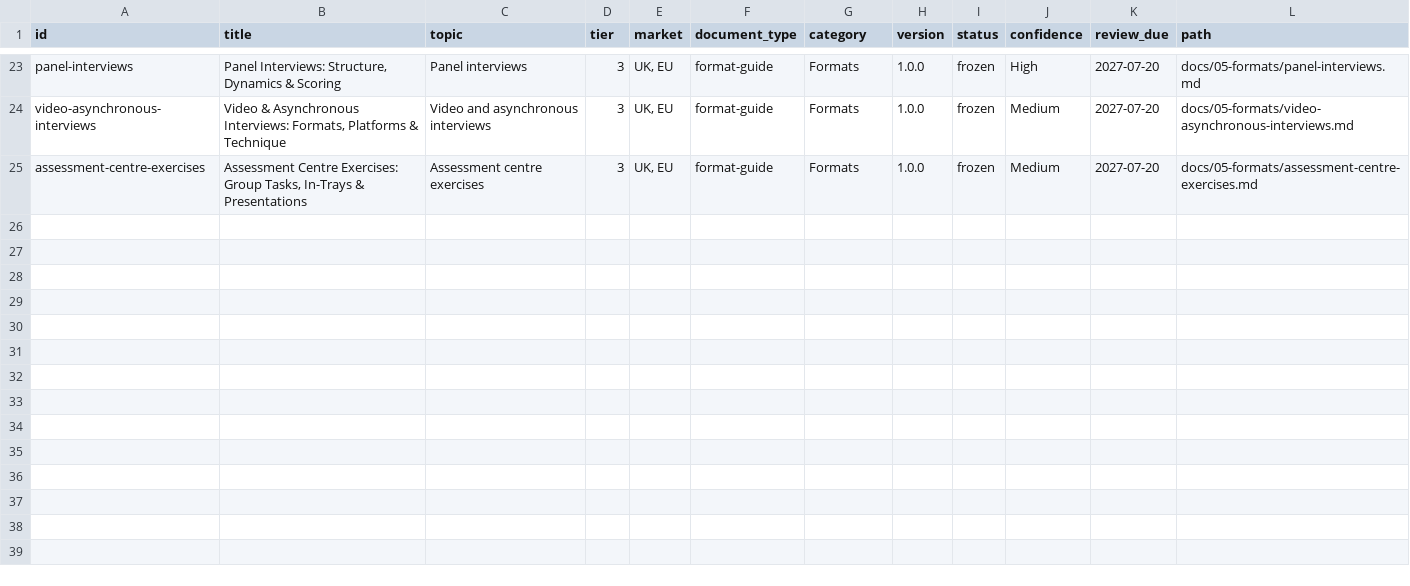
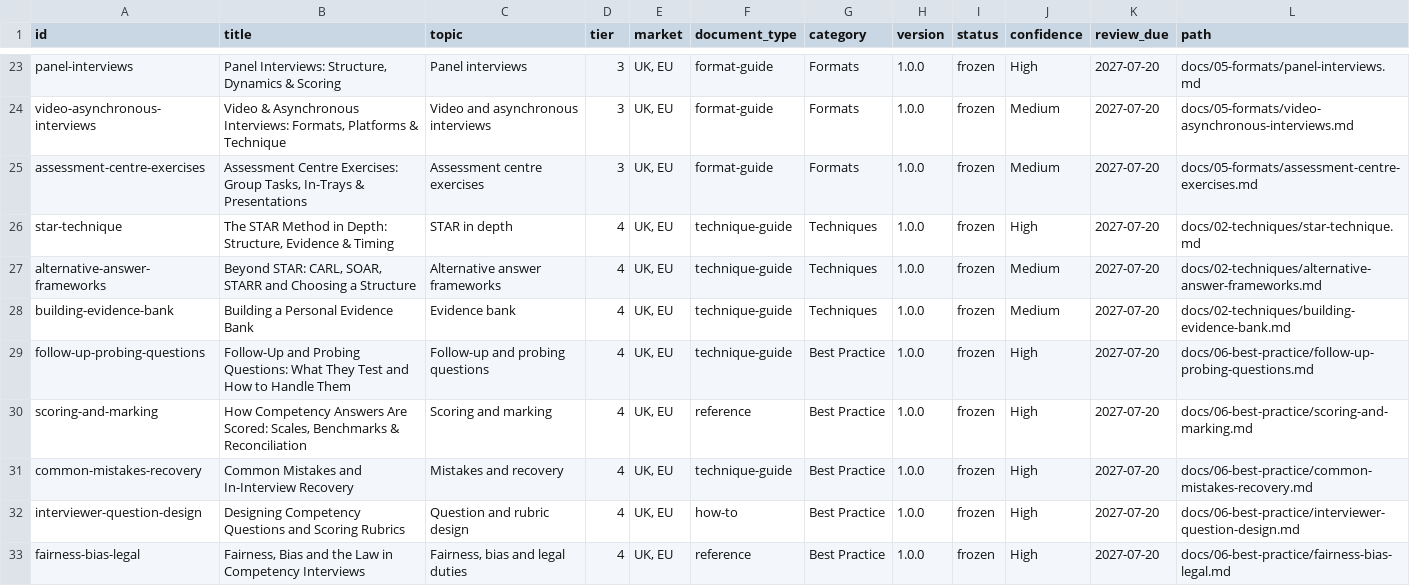
Before and after one commit to VainAsher/competency-interview-questions-kb, a CSV file: exports/capability-matrix.csv, drawn as a sheet; only a part is shown, gaps mark what is left out.

```diff
--- a/exports/capability-matrix.csv
+++ b/exports/capability-matrix.csv
@@ -25 +25,9 @@ video-asynchronous-interviews,"Video & Asynchronous Interviews: Formats, Platfor
 assessment-centre-exercises,"Assessment Centre Exercises: Group Tasks, In-Trays & Presentations",Assessment centre exercises,3,"UK, EU",format-guide,Formats,1.0.0,frozen,Medium,2027-07-20,docs/05-formats/assessment-centre-exercises.md
+star-technique,"The STAR Method in Depth: Structure, Evidence & Timing",STAR in depth,4,"UK, EU",technique-guide,Techniques,1.0.0,frozen,High,2027-07-20,docs/02-techniques/star-technique.md
+alternative-answer-frameworks,"Beyond STAR: CARL, SOAR, STARR and Choosing a Structure",Alternative answer frameworks,4,"UK, EU",technique-guide,Techniques,1.0.0,frozen,Medium,2027-07-20,docs/02-techniques/alternative-answer-frameworks.md
+building-evidence-bank,Building a Personal Evidence Bank,Evidence bank,4,"UK, EU",technique-guide,Techniques,1.0.0,frozen,Medium,2027-07-20,docs/02-techniques/building-evidence-bank.md
+follow-up-probing-questions,Follow-Up and Probing Questions: What They Test and How to Handle Them,Follow-up and probing questions,4,"UK, EU",technique-guide,Best Practice,1.0.0,frozen,High,2027-07-20,docs/06-best-practice/follow-up-probing-questions.md
+scoring-and-marking,"How Competency Answers Are Scored: Scales, Benchmarks & Reconciliation",Scoring and marking,4,"UK, EU",reference,Best Practice,1.0.0,frozen,High,2027-07-20,docs/06-best-practice/scoring-and-marking.md
+common-mistakes-recovery,Common Mistakes and In-Interview Recovery,Mistakes and recovery,4,"UK, EU",technique-guide,Best Practice,1.0.0,frozen,High,2027-07-20,docs/06-best-practice/common-mistakes-recovery.md
+interviewer-question-design,Designing Competency Questions and Scoring Rubrics,Question and rubric design,4,"UK, EU",how-to,Best Practice,1.0.0,frozen,High,2027-07-20,docs/06-best-practice/interviewer-question-design.md
+fairness-bias-legal,"Fairness, Bias and the Law in Competency Interviews","Fairness, bias and legal duties",4,"UK, EU",reference,Best Practice,1.0.0,frozen,High,2027-07-20,docs/06-best-practice/fairness-bias-legal.md
```
Also changed, not shown: 24 other files.
